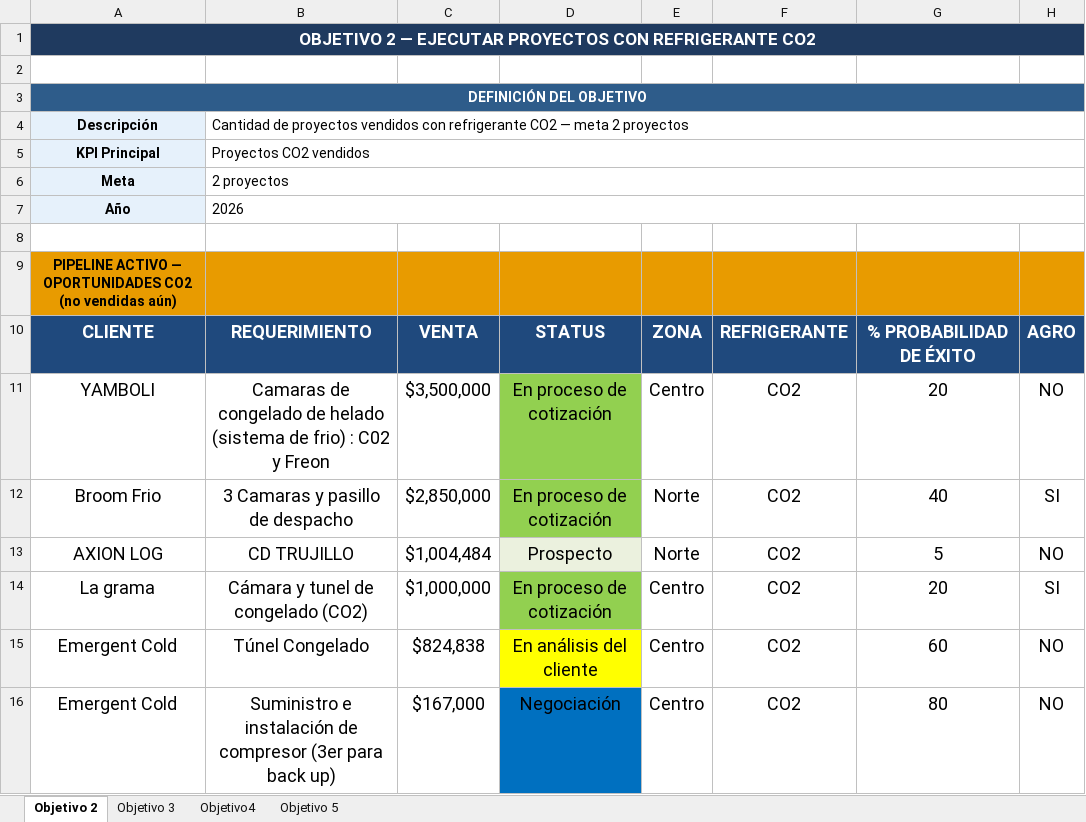
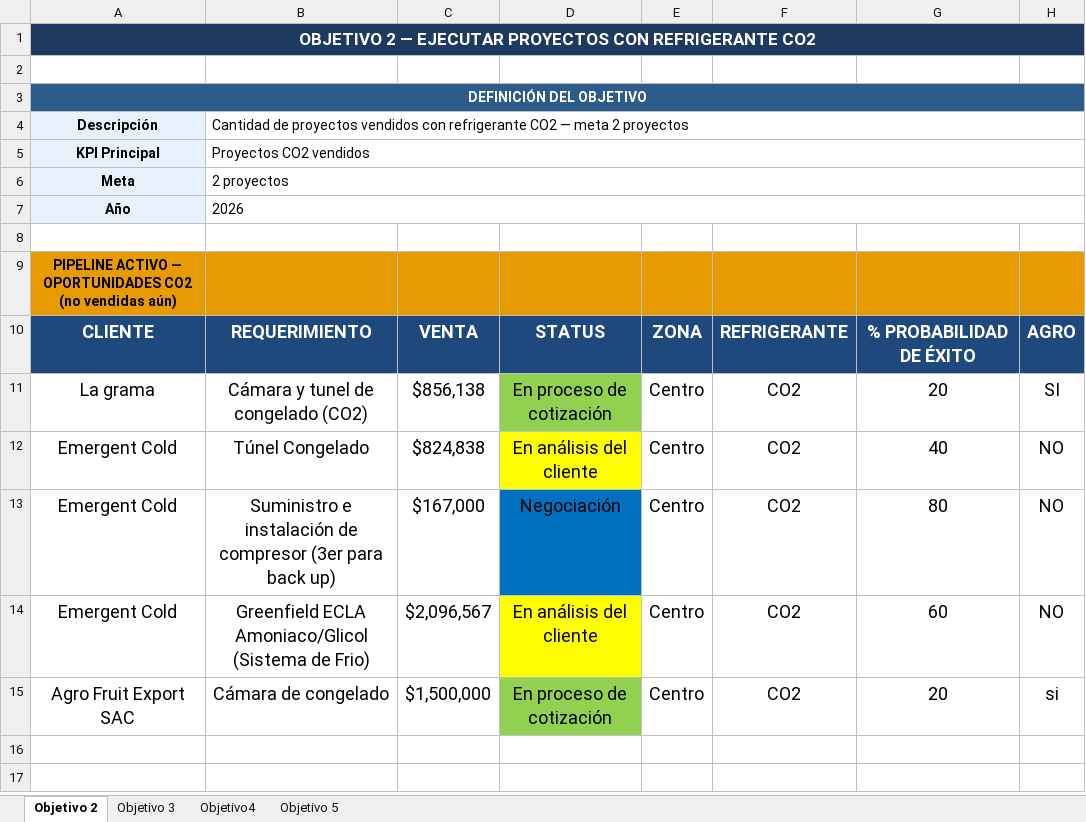
Before and after one commit to valvale5222/Directorio-Per-, an Excel workbook: Friopacking_Objetivos_2_3_4_5.xlsx, sheet Objetivo 2, drawn as a sheet; values as stored, in another font and other column widths than the file's, no borders; removed rows and columns are numbered as before the commit, all else as after; the diff names each change by its address in the sheet, - before the commit and + after, or states it on an @@ line.

```diff
--- a/Friopacking_Objetivos_2_3_4_5.xlsx (sheet Objetivo 2)
+++ b/Friopacking_Objetivos_2_3_4_5.xlsx (sheet Objetivo 2)
-row 11: YAMBOLI | Camaras de congelado de helado (sistema de frio) : C02 y Freon | $3,500,000 | En proceso de cotización | Centro | CO2 | 20 | NO
-row 12: Broom Frio | 3 Camaras y pasillo de despacho | $2,850,000 | En proceso de cotización | Norte | CO2 | 40 | SI
-row 13: AXION LOG | CD TRUJILLO | $1,004,484 | Prospecto | Norte | CO2 | 5 | NO
-C11: $1,000,000
+C11: $856,138
-G12: 60
+G12: 40
+row 14: Emergent Cold | Greenfield ECLA Amoniaco/Glicol (Sistema de Frio) | $2,096,567 | En análisis del cliente | Centro | CO2 | 60 | NO
+row 15: Agro Fruit Export SAC | Cámara de congelado | $1,500,000 | En proceso de cotización | Centro | CO2 | 20 | si
```
Also changed, not shown: sheet Objetivo4, sheet Objetivo 3, DATA_PRODUC_25.07.xlsx, Evaluación de Clima Laboral.xlsx, 22 other files.
